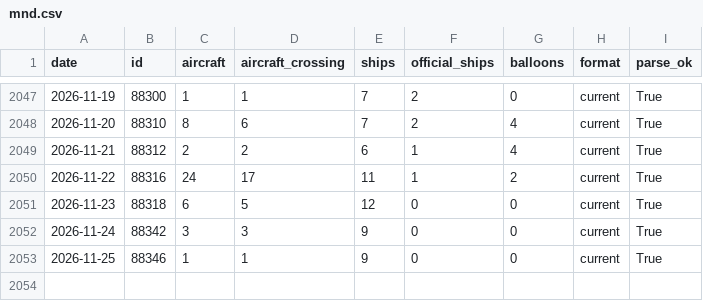
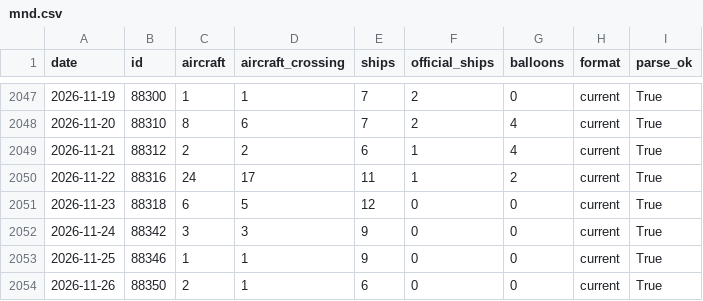
Before and after one commit to lig29439-dotcom/Taiwan-China-war-risk, a CSV file: data/mnd.csv, drawn as a sheet; only a part is shown, gaps mark what is left out.

```diff
--- a/data/mnd.csv
+++ b/data/mnd.csv
@@ -2053 +2053,2 @@ date,id,aircraft,aircraft_crossing,ships,official_ships,balloons,format,parse_ok
 2026-11-25,88346,1,1,9,0,0,current,True
+2026-11-26,88350,2,1,6,0,0,current,True
```
Also changed, not shown: data/news_counts.csv, 6 other files.
